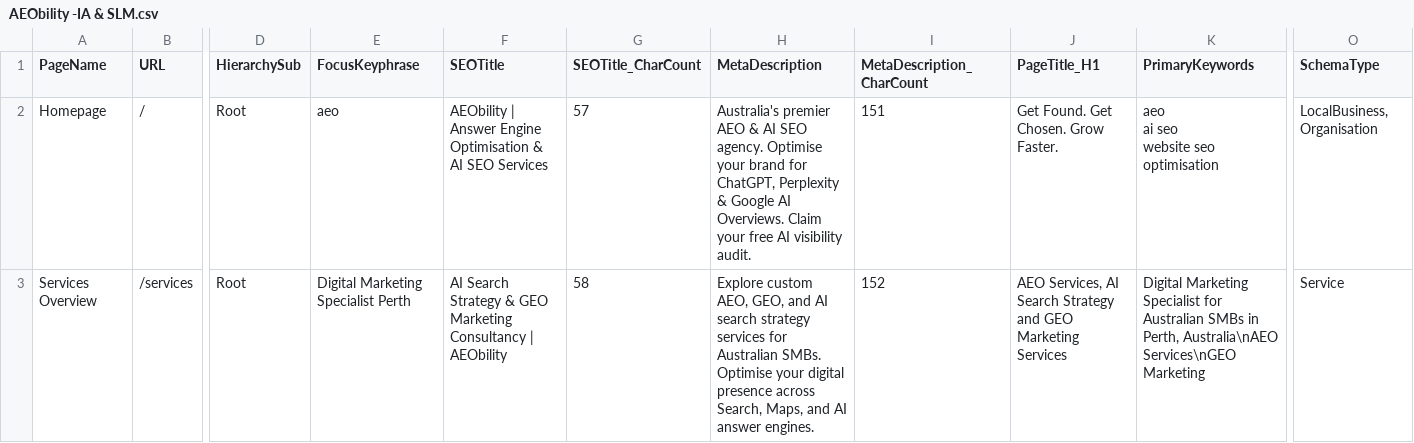
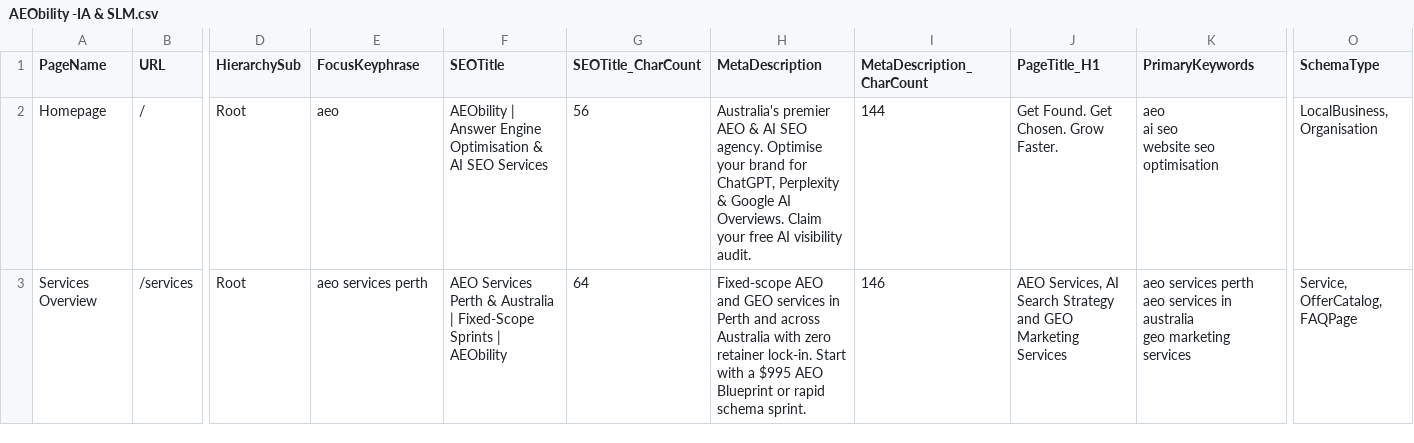
Before and after one commit to vinsnt76/aeobility, a CSV file: AEObility -IA & SLM.csv, drawn as a sheet; only a part is shown, gaps mark what is left out; ↵ is a line break in a cell; the diff covers the shown part only; the diff names each change by its address in the sheet, - before the commit and + after, or states it on an @@ line.

```diff
--- a/AEObility -IA & SLM.csv
+++ b/AEObility -IA & SLM.csv
-G2 (SEOTitle_CharCount): 57
+G2 (SEOTitle_CharCount): 56
-I2 (MetaDescription_CharCount): 151
+I2 (MetaDescription_CharCount): 144
-E3 (FocusKeyphrase): Digital Marketing Specialist Perth
+E3 (FocusKeyphrase): aeo services perth
-F3 (SEOTitle): AI Search Strategy & GEO Marketing Consultancy | AEObility
+F3 (SEOTitle): AEO Services Perth & Australia | Fixed-Scope Sprints | AEObility
-G3 (SEOTitle_CharCount): 58
+G3 (SEOTitle_CharCount): 64
-H3 (MetaDescription): Explore custom AEO, GEO, and AI search strategy services for Australian SMBs. Optimise your digital presence across Search, Maps, and AI answer engines.
+H3 (MetaDescription): Fixed-scope AEO and GEO services in Perth and across Australia with zero retainer lock-in. Start with a $995 AEO Blueprint or rapid schema sprint.
-I3 (MetaDescription_CharCount): 152
+I3 (MetaDescription_CharCount): 146
-K3 (PrimaryKeywords): Digital Marketing Specialist for Australian SMBs in Perth, Australia\nAEO Services\nGEO Marketing
+K3 (PrimaryKeywords): aeo services perth ↵ aeo services in australia ↵ geo marketing services
-O3 (SchemaType): Service
+O3 (SchemaType): Service, OfferCatalog, FAQPage
```
Also changed, not shown: 1 added row and 54 edited cells elsewhere in this file, 5 other files.
